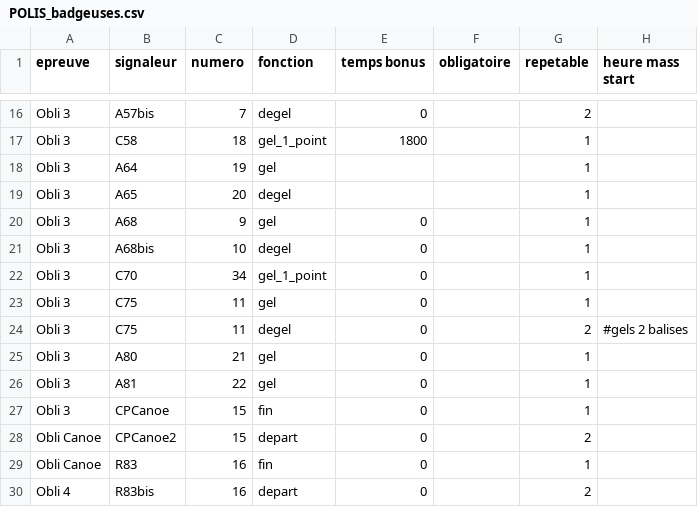
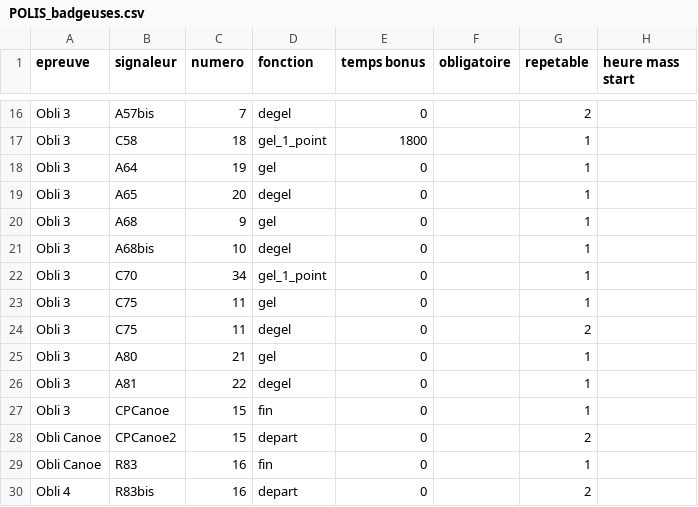
Before and after one commit to 15Haldir/Classement-Essec-2025, a CSV file: Essec_J1/Data_equipes_parcours/POLIS_badgeuses.csv, drawn as a sheet; only a part is shown, gaps mark what is left out.

```diff
--- a/Essec_J1/Data_equipes_parcours/POLIS_badgeuses.csv
+++ b/Essec_J1/Data_equipes_parcours/POLIS_badgeuses.csv
@@ -17,4 +17,4 @@ Obli 3;A57bis;7;degel;0;;2;
 Obli 3;C58;18;gel_1_point;1800;;1;
-Obli 3;A64;19;gel;;;1
-Obli 3;A65;20;degel;;;1
+Obli 3;A64;19;gel;0;;1;
+Obli 3;A65;20;degel;0;;1;
 Obli 3;A68;9;gel;0;;1;
@@ -23,5 +23,5 @@ Obli 3;C70;34;gel_1_point;0;;1;
 Obli 3;C75;11;gel;0;;1;
-Obli 3;C75;11;degel;0;;2; #gels 2 balises
+Obli 3;C75;11;degel;0;;2;
 Obli 3;A80;21;gel;0;;1;
-Obli 3;A81;22;gel;0;;1;
+Obli 3;A81;22;degel;0;;1;
 Obli 3;CPCanoe;15;fin;0;;1;
```
Also changed, not shown: Essec_J1/Data_equipes_parcours/POLIS_parcours.csv, Essec_J1/Resultat_brut/datas_graid.csv, 1 other file.
